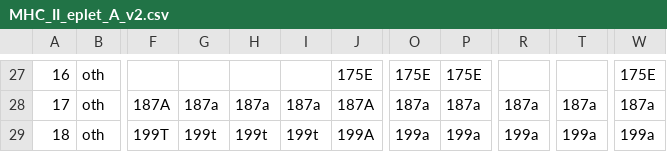
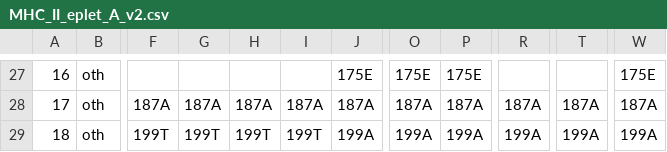
Before and after one commit to LarsenLab/hlaR, a CSV file: inst/extdata/ref/MHC_II_eplet_A_v2.csv, drawn as a sheet; only a part is shown, gaps mark what is left out; the diff covers the shown part only; the diff names each change by its address in the sheet, - before the commit and + after, or states it on an @@ line.

```diff
--- a/inst/extdata/ref/MHC_II_eplet_A_v2.csv
+++ b/inst/extdata/ref/MHC_II_eplet_A_v2.csv
-G28: 187a
+G28: 187A
-H28: 187a
+H28: 187A
-I28: 187a
+I28: 187A
-O28: 187a
+O28: 187A
-P28: 187a
+P28: 187A
-R28: 187a
+R28: 187A
-T28: 187a
+T28: 187A
-W28: 187a
+W28: 187A
-G29: 199t
+G29: 199T
-H29: 199t
+H29: 199T
-I29: 199t
+I29: 199T
-O29: 199a
+O29: 199A
-P29: 199a
+P29: 199A
-R29: 199a
+R29: 199A
-T29: 199a
+T29: 199A
-W29: 199a
+W29: 199A
```
Also changed, not shown: 30 edited cells elsewhere in this file, 7 other files.
